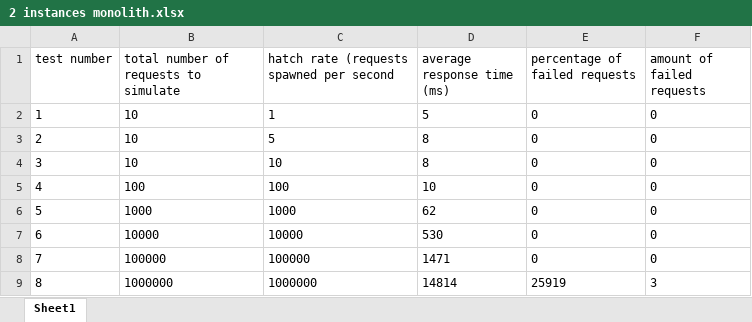
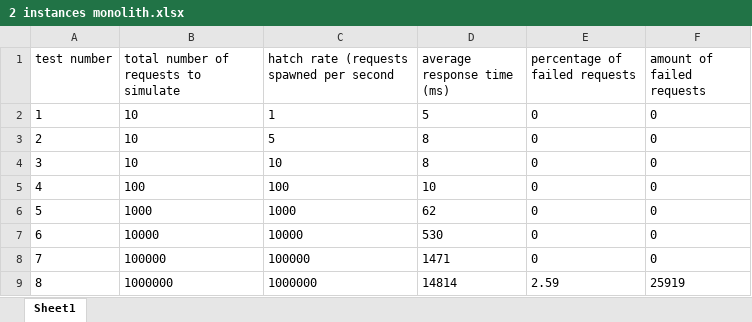
Before and after one commit to sibbte/CatHotelMonolith, an Excel workbook: load testing/2 instances monolith.xlsx, sheet Sheet1, drawn as a sheet; values as stored, in another font and other column widths than the file's, no borders; the diff names each change by its address in the sheet, - before the commit and + after, or states it on an @@ line.

```diff
--- a/load testing/2 instances monolith.xlsx (sheet Sheet1)
+++ b/load testing/2 instances monolith.xlsx (sheet Sheet1)
-E9 (percentage of failed requests): 25919
+E9 (percentage of failed requests): 2.59
-F9 (amount of failed requests): 3
+F9 (amount of failed requests): 25919
```
Also changed, not shown: load testing/1 instance monolith.xlsx, 44 other files.
